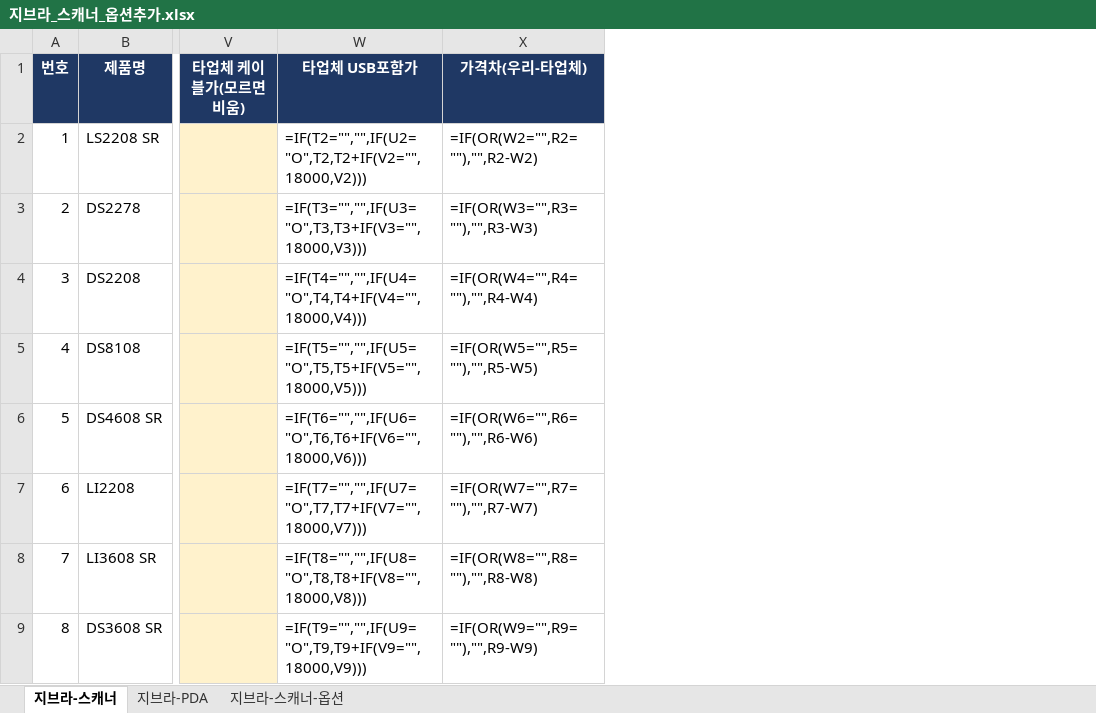
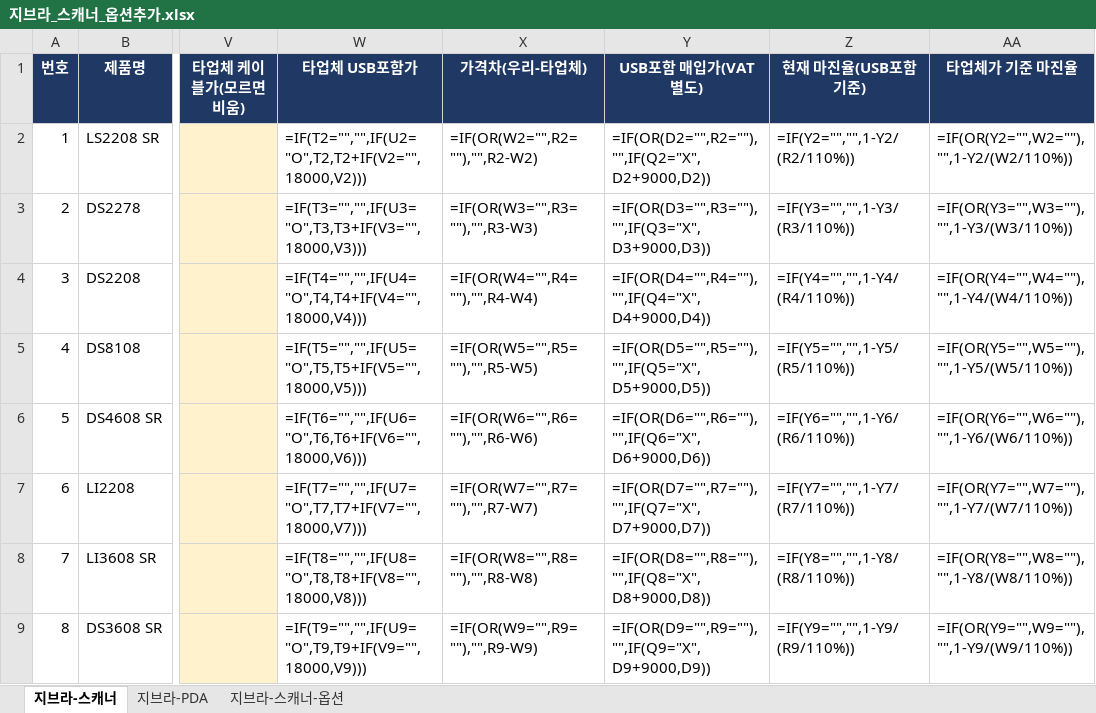
Before and after one commit to 24730060/-, an Excel workbook: output/지브라_스캐너_옵션추가.xlsx, sheet 지브라-스캐너, drawn as a sheet; only a part is shown, gaps mark what is left out; values as stored, in another font and other column widths than the file's, no borders; formulas without a stored value are shown as written; the diff names each change by its address in the sheet, - before the commit and + after, or states it on an @@ line.

```diff
--- a/output/지브라_스캐너_옵션추가.xlsx (sheet 지브라-스캐너)
+++ b/output/지브라_스캐너_옵션추가.xlsx (sheet 지브라-스캐너)
+column Y (USB포함 매입가(VAT별도)), rows 2-9: =IF(OR(D2="",R2=""),"",IF(Q2="X",D2+9000,D2)) | =IF(OR(D3="",R3=""),"",IF(Q3="X",D3+9000,D3)) | =IF(OR(D4="",R4=""),"",IF(Q4="X",D4+9000,D4)) | =IF(OR(D5="",R5=""),"",IF(Q5="X",D5+9000,D5)) | =IF(OR(D6="",R6=""),"",IF(Q6="X",D6+9000,D6)) | =IF(OR(D7="",R7=""),"",IF(Q7="X",D7+9000,D7)) | =IF(OR(D8="",R8=""),"",IF(Q8="X",D8+9000,D8)) | =IF(OR(D9="",R9=""),"",IF(Q9="X",D9+9000,D9))
+column Z (현재 마진율(USB포함 기준)), rows 2-9: =IF(Y2="","",1-Y2/(R2/110%)) | =IF(Y3="","",1-Y3/(R3/110%)) | =IF(Y4="","",1-Y4/(R4/110%)) | =IF(Y5="","",1-Y5/(R5/110%)) | =IF(Y6="","",1-Y6/(R6/110%)) | =IF(Y7="","",1-Y7/(R7/110%)) | =IF(Y8="","",1-Y8/(R8/110%)) | =IF(Y9="","",1-Y9/(R9/110%))
+column AA (타업체가 기준 마진율), rows 2-9: =IF(OR(Y2="",W2=""),"",1-Y2/(W2/110%)) | =IF(OR(Y3="",W3=""),"",1-Y3/(W3/110%)) | =IF(OR(Y4="",W4=""),"",1-Y4/(W4/110%)) | =IF(OR(Y5="",W5=""),"",1-Y5/(W5/110%)) | =IF(OR(Y6="",W6=""),"",1-Y6/(W6/110%)) | =IF(OR(Y7="",W7=""),"",1-Y7/(W7/110%)) | =IF(OR(Y8="",W8=""),"",1-Y8/(W8/110%)) | =IF(OR(Y9="",W9=""),"",1-Y9/(W9/110%))
```
